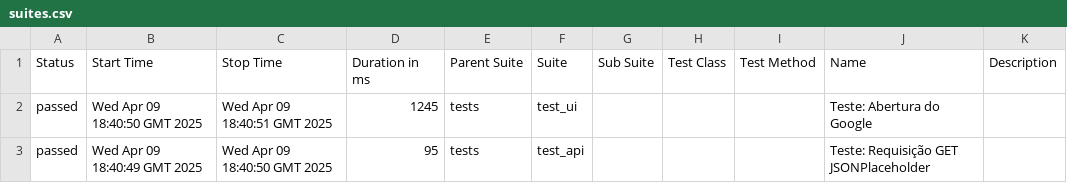
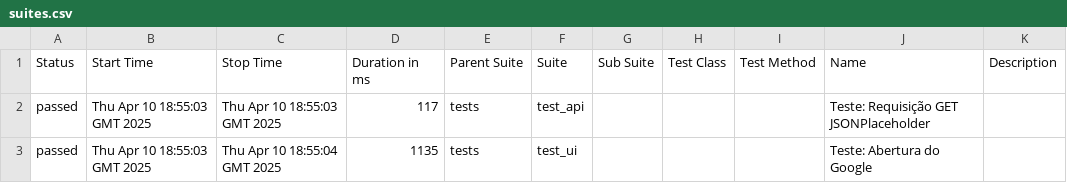
Before and after one commit to DaniloMedeiros-neuro/automation-playwright-allure, a CSV file: data/suites.csv, drawn as a sheet.

```diff
--- a/data/suites.csv
+++ b/data/suites.csv
@@ -1,3 +1,3 @@
 "Status","Start Time","Stop Time","Duration in ms","Parent Suite","Suite","Sub Suite","Test Class","Test Method","Name","Description"
-"passed","Wed Apr 09 18:40:50 GMT 2025","Wed Apr 09 18:40:51 GMT 2025","1245","tests","test_ui","","","","Teste: Abertura do Google",""
-"passed","Wed Apr 09 18:40:49 GMT 2025","Wed Apr 09 18:40:50 GMT 2025","95","tests","test_api","","","","Teste: Requisição GET JSONPlaceholder",""
+"passed","Thu Apr 10 18:55:03 GMT 2025","Thu Apr 10 18:55:03 GMT 2025","117","tests","test_api","","","","Teste: Requisição GET JSONPlaceholder",""
+"passed","Thu Apr 10 18:55:03 GMT 2025","Thu Apr 10 18:55:04 GMT 2025","1135","tests","test_ui","","","","Teste: Abertura do Google",""
```
Also changed, not shown: 28 other files.
